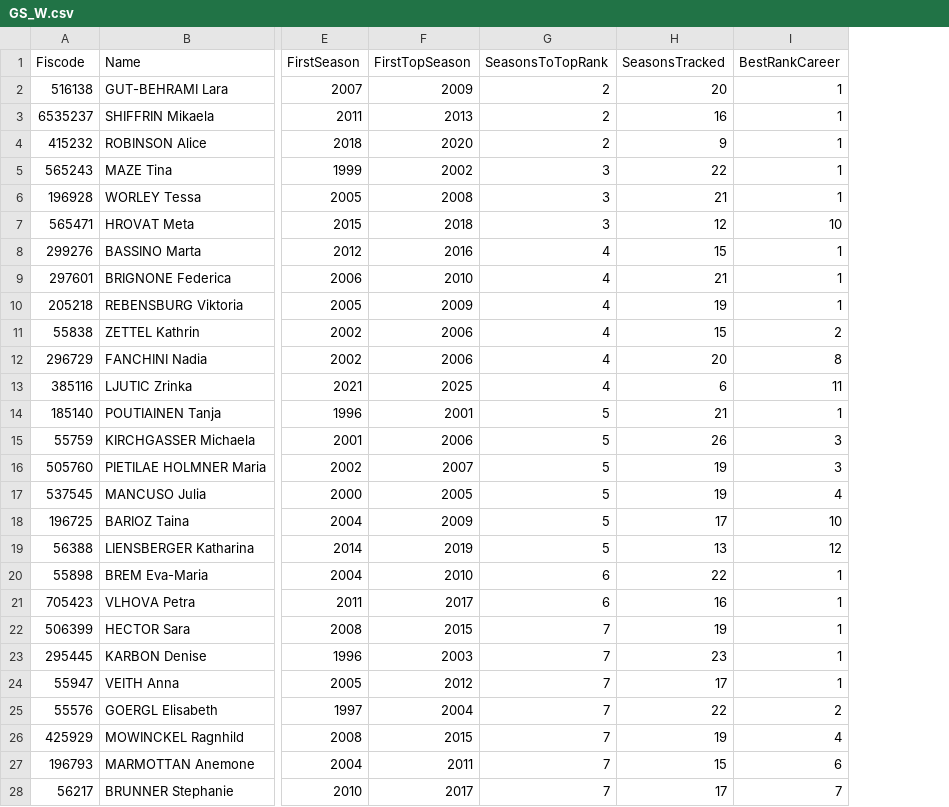
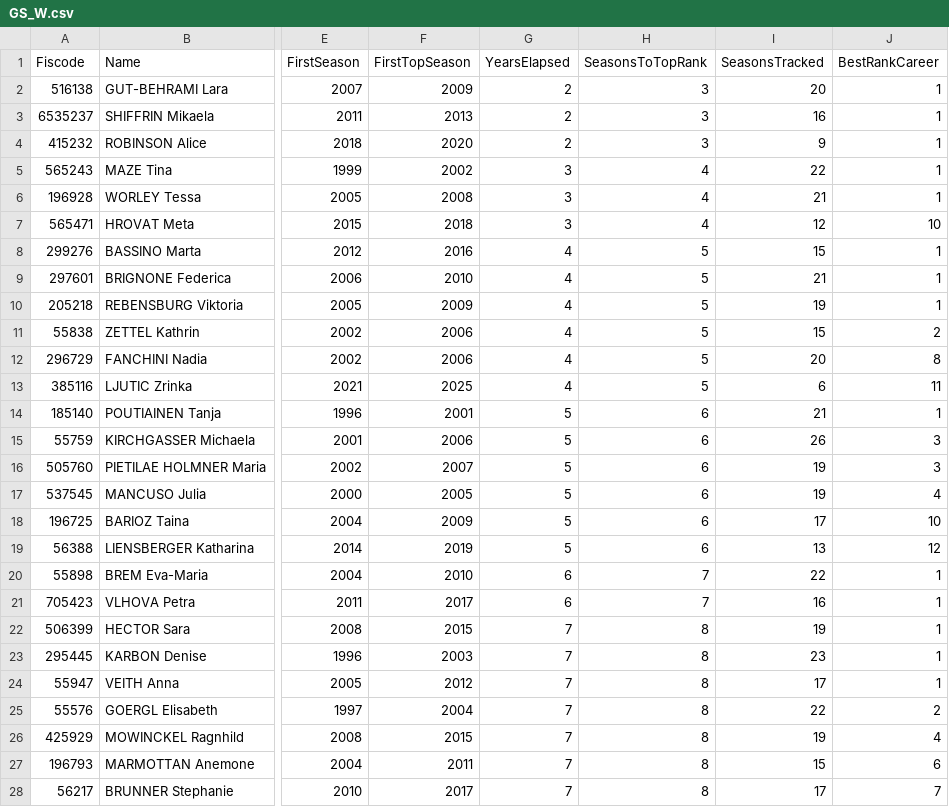
Before and after one commit to Phil73200/fis-career-analytics, a CSV file: Data/GS_W.csv, drawn as a sheet; only a part is shown, gaps mark what is left out; addresses are those after the commit; the diff covers the shown part only; the diff names each change by its address in the sheet, - before the commit and + after, or states it on an @@ line.

```diff
--- a/Data/GS_W.csv
+++ b/Data/GS_W.csv
+column G (YearsElapsed), rows 2-28: 2 | 2 | 2 | 3 | 3 | 3 | 4 | 4 | 4 | 4 | 4 | 4 | 5 | 5 | 5 | 5 | 5 | 5 | 6 | 6 | 7 | 7 | 7 | 7 | 7 | 7 | 7
-H2:H4 (SeasonsToTopRank): 2
+H2:H4 (SeasonsToTopRank): 3
-H5:H7 (SeasonsToTopRank): 3
+H5:H7 (SeasonsToTopRank): 4
-H8:H13 (SeasonsToTopRank): 4
+H8:H13 (SeasonsToTopRank): 5
-H14:H19 (SeasonsToTopRank): 5
+H14:H19 (SeasonsToTopRank): 6
-H20:H21 (SeasonsToTopRank): 6
+H20:H21 (SeasonsToTopRank): 7
-H22:H28 (SeasonsToTopRank): 7
+H22:H28 (SeasonsToTopRank): 8
```
Also changed, not shown: 30 edited cells elsewhere in this file, Data/DH_M.csv, Data/DH_W.csv, 5 other files.
